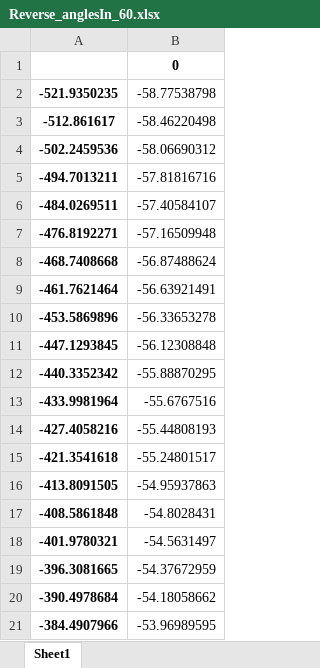
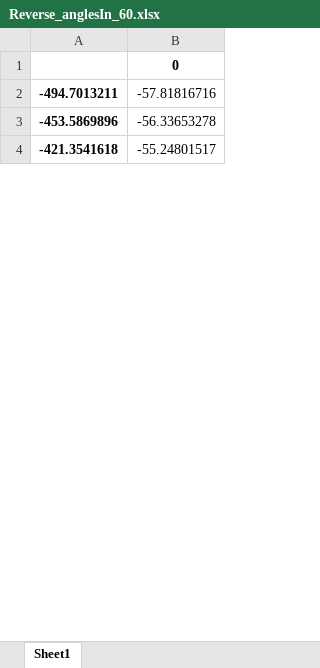
Before and after one commit to mariapubillfont/RT, an Excel workbook: Reverse_anglesIn_60.xlsx, sheet Sheet1, drawn as a sheet; only a part is shown; values as stored, in another font and other column widths than the file's, no borders; removed rows and columns are numbered as before the commit, all else as after; the diff covers the shown part only; the diff names each change by its address in the sheet, - before the commit and + after, or states it on an @@ line.

```diff
--- a/Reverse_anglesIn_60.xlsx (sheet Sheet1)
+++ b/Reverse_anglesIn_60.xlsx (sheet Sheet1)
-row 2: -521.9350235 | -58.77538798
-row 3: -512.861617 | -58.46220498
-row 4: -502.2459536 | -58.06690312
-row 6: -484.0269511 | -57.40584107
-row 7: -476.8192271 | -57.16509948
-row 8: -468.7408668 | -56.87488624
-row 9: -461.7621464 | -56.63921491
-row 11: -447.1293845 | -56.12308848
-row 12: -440.3352342 | -55.88870295
-row 13: -433.9981964 | -55.6767516
-row 14: -427.4058216 | -55.44808193
-row 16: -413.8091505 | -54.95937863
-row 17: -408.5861848 | -54.8028431
-row 18: -401.9780321 | -54.5631497
-row 19: -396.3081665 | -54.37672959
-row 20: -390.4978684 | -54.18058662
-row 21: -384.4907966 | -53.96989595
```
Also changed, not shown: 46 added rows and 323 removed rows elsewhere in this sheet, Phase_distribution_0.xlsx, Phase_distribution_60.xlsx, 16 other files.
